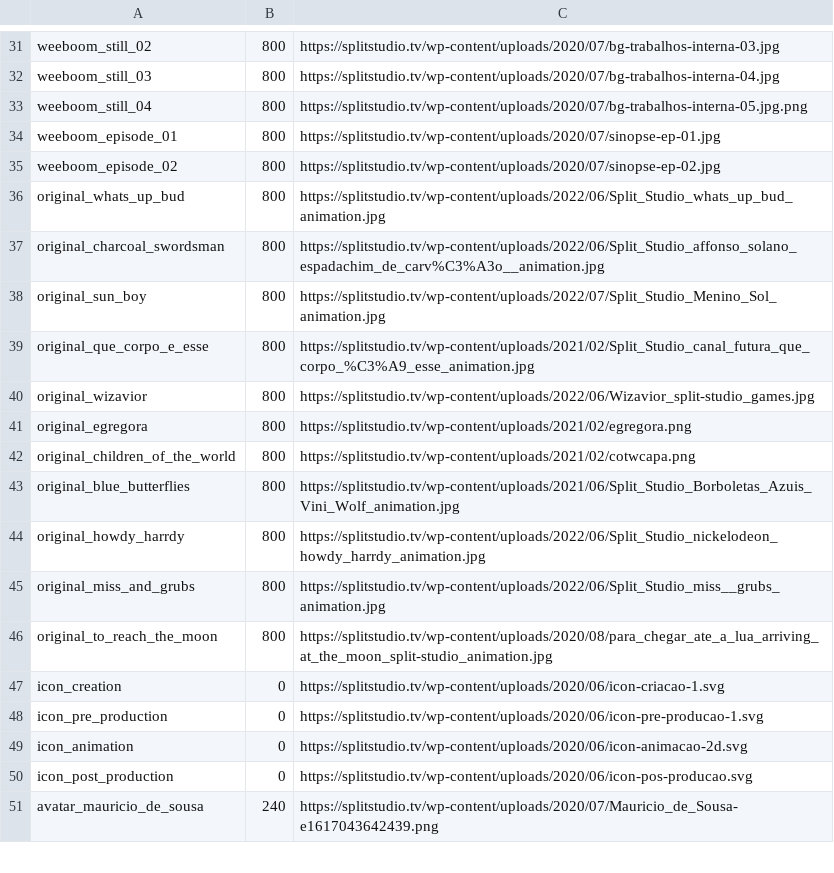
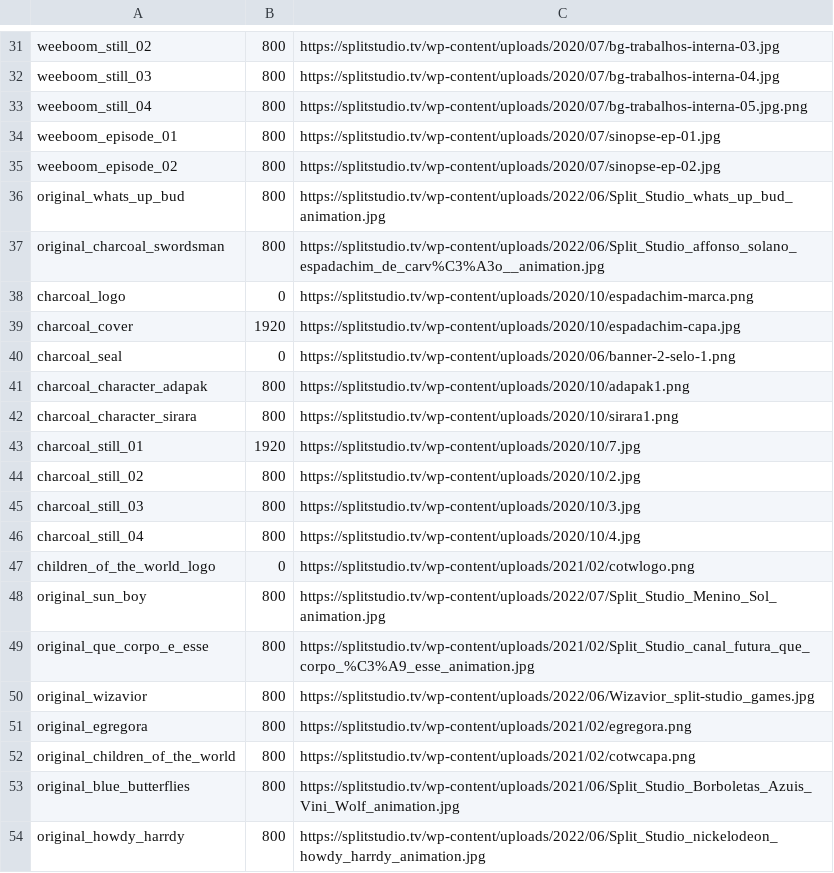
Before and after one commit to Escodoo/split-addons, a TSV file: split_website/tools/assets.tsv, drawn as a sheet; only a part is shown, gaps mark what is left out; the shorter side is filled out with more unchanged rows; the diff names each change by its address in the sheet, - before the commit and + after, or states it on an @@ line.

Commit message:
[IMP] split_website: add remaining Split Originals pages
The originals mosaic had twelve cards and only WeeBoom opened a full
IP bible. The other titles now have official credits, studio players
and, for The Charcoal Swordsman, characters and stills.

```diff
--- a/split_website/tools/assets.tsv
+++ b/split_website/tools/assets.tsv
+row 38: charcoal_logo | 0 | https://splitstudio.tv/wp-content/uploads/2020/10/espadachim-marca.png
+row 39: charcoal_cover | 1920 | https://splitstudio.tv/wp-content/uploads/2020/10/espadachim-capa.jpg
+row 40: charcoal_seal | 0 | https://splitstudio.tv/wp-content/uploads/2020/06/banner-2-selo-1.png
+row 41: charcoal_character_adapak | 800 | https://splitstudio.tv/wp-content/uploads/2020/10/adapak1.png
+row 42: charcoal_character_sirara | 800 | https://splitstudio.tv/wp-content/uploads/2020/10/sirara1.png
+row 43: charcoal_still_01 | 1920 | https://splitstudio.tv/wp-content/uploads/2020/10/7.jpg
+row 44: charcoal_still_02 | 800 | https://splitstudio.tv/wp-content/uploads/2020/10/2.jpg
+row 45: charcoal_still_03 | 800 | https://splitstudio.tv/wp-content/uploads/2020/10/3.jpg
+row 46: charcoal_still_04 | 800 | https://splitstudio.tv/wp-content/uploads/2020/10/4.jpg
+row 47: children_of_the_world_logo | 0 | https://splitstudio.tv/wp-content/uploads/2021/02/cotwlogo.png
```
Also changed, not shown: 17 other files.
